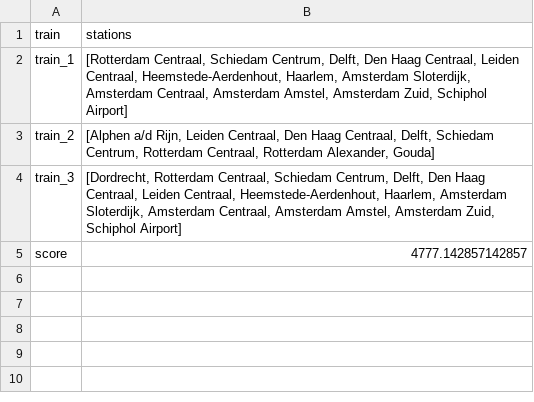
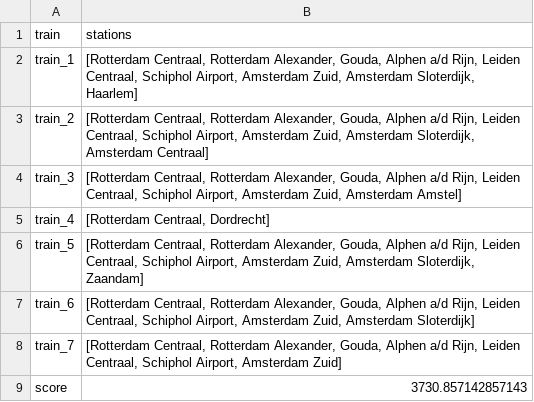
Before and after one commit to aranoniem/Dapper, a CSV file: csv_files/output.csv, drawn as a sheet.

Commit message:
small changes

```diff
--- a/csv_files/output.csv
+++ b/csv_files/output.csv
@@ -1,5 +1,9 @@
 train,stations
-train_1,"[Rotterdam Centraal, Schiedam Centrum, Delft, Den Haag Centraal, Leiden Centraal, Heemstede-Aerdenhout, Haarlem, Amsterdam Sloterdijk, Amsterdam Centraal, Amsterdam Amstel, Amsterdam Zuid, Schiphol Airport]"
-train_2,"[Alphen a/d Rijn, Leiden Centraal, Den Haag Centraal, Delft, Schiedam Centrum, Rotterdam Centraal, Rotterdam Alexander, Gouda]"
-train_3,"[Dordrecht, Rotterdam Centraal, Schiedam Centrum, Delft, Den Haag Centraal, Leiden Centraal, Heemstede-Aerdenhout, Haarlem, Amsterdam Sloterdijk, Amsterdam Centraal, Amsterdam Amstel, Amsterdam Zuid, Schiphol Airport]"
-score,4777.142857142857
+train_1,"[Rotterdam Centraal, Rotterdam Alexander, Gouda, Alphen a/d Rijn, Leiden Centraal, Schiphol Airport, Amsterdam Zuid, Amsterdam Sloterdijk, Haarlem]"
+train_2,"[Rotterdam Centraal, Rotterdam Alexander, Gouda, Alphen a/d Rijn, Leiden Centraal, Schiphol Airport, Amsterdam Zuid, Amsterdam Sloterdijk, Amsterdam Centraal]"
+train_3,"[Rotterdam Centraal, Rotterdam Alexander, Gouda, Alphen a/d Rijn, Leiden Centraal, Schiphol Airport, Amsterdam Zuid, Amsterdam Amstel]"
+train_4,"[Rotterdam Centraal, Dordrecht]"
+train_5,"[Rotterdam Centraal, Rotterdam Alexander, Gouda, Alphen a/d Rijn, Leiden Centraal, Schiphol Airport, Amsterdam Zuid, Amsterdam Sloterdijk, Zaandam]"
+train_6,"[Rotterdam Centraal, Rotterdam Alexander, Gouda, Alphen a/d Rijn, Leiden Centraal, Schiphol Airport, Amsterdam Zuid, Amsterdam Sloterdijk]"
+train_7,"[Rotterdam Centraal, Rotterdam Alexander, Gouda, Alphen a/d Rijn, Leiden Centraal, Schiphol Airport, Amsterdam Zuid]"
+score,3730.857142857143
```
